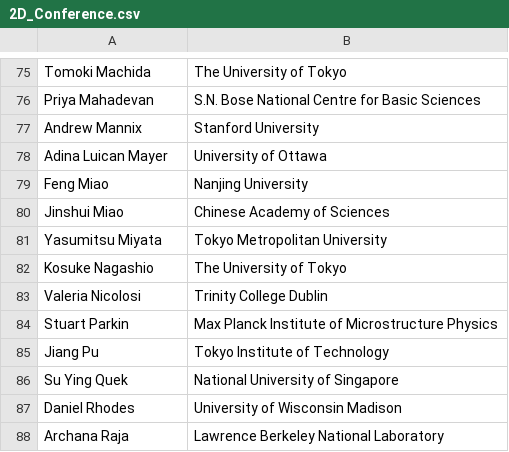
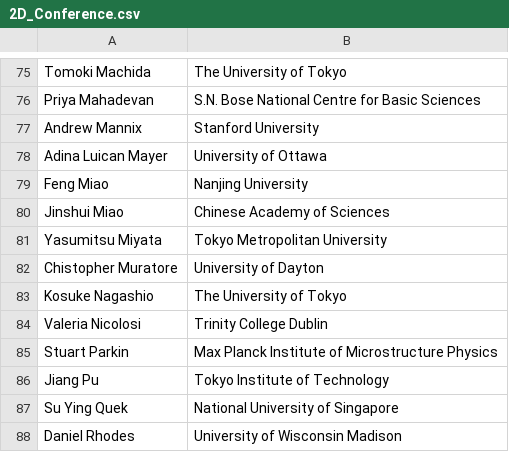
Before and after one commit to 0Hughman0/tmd_conference, a CSV file: tmd_conference/_data/2D_Conference.csv, drawn as a sheet; only a part is shown, gaps mark what is left out; the shorter side is filled out with more unchanged rows; the diff names each change by its address in the sheet, - before the commit and + after, or states it on an @@ line.

Commit message:
Update 2D_Conference.csv

```diff
--- a/tmd_conference/_data/2D_Conference.csv
+++ b/tmd_conference/_data/2D_Conference.csv
+row 82: Chistopher Muratore | University of Dayton
```
